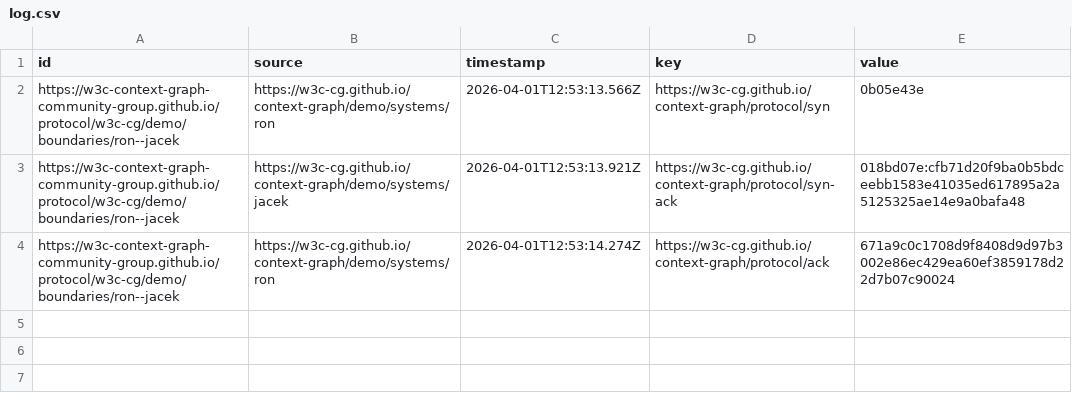
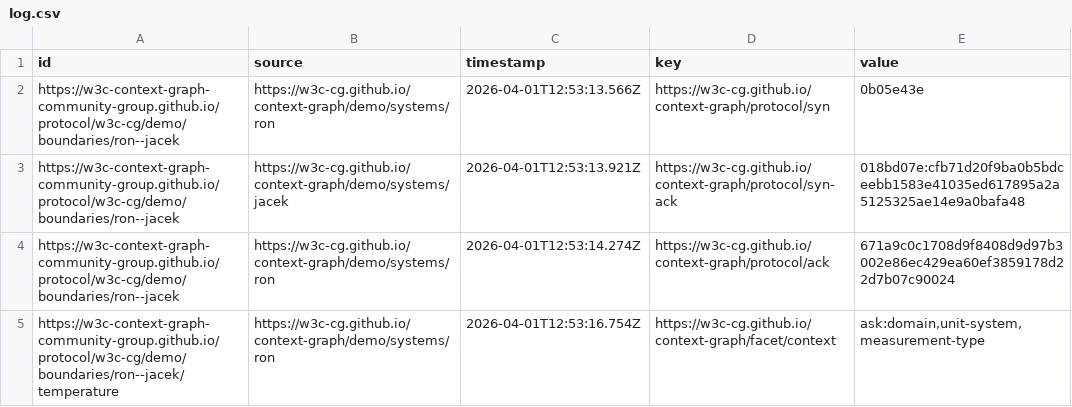
Before and after one commit to W3C-Context-Graph-Community-Group/protocol, a CSV file: w3c-cg/demo/boundaries/ron--jacek/log.csv, drawn as a sheet; the diff names each change by its address in the sheet, - before the commit and + after, or states it on an @@ line.

Commit message:
claim #4: facet/context from ron

```diff
--- a/w3c-cg/demo/boundaries/ron--jacek/log.csv
+++ b/w3c-cg/demo/boundaries/ron--jacek/log.csv
+row 5: https://w3c-context-graph-community-group.github.io/protocol/w3c-cg/demo/boundaries/ron--jacek/temperature | https://w3c-cg.github.io/context-graph/demo/systems/ron | 2026-04-01T12:53:16.754Z | https://w3c-cg.github.io/context-graph/facet/context | ask:domain,unit-system,measurement-type
```
Also changed, not shown: 2 other files.
